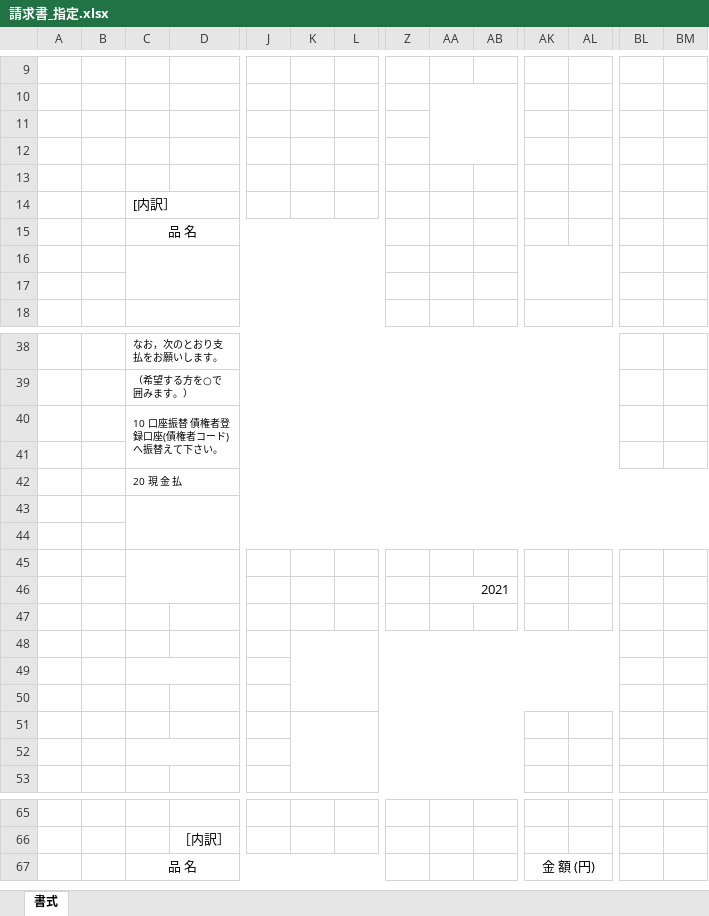
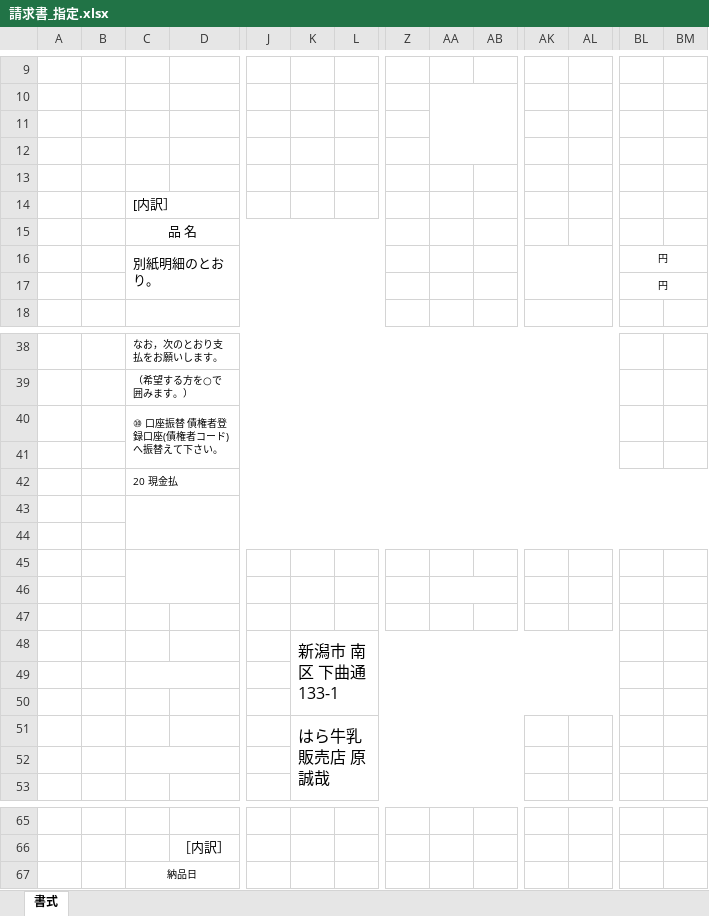
Before and after one commit to yujirohara1/deliba, an Excel workbook: ExcelTemplate/hoiku/請求書_指定.xlsx, sheet 書式, drawn as a sheet; only a part is shown, gaps mark what is left out; values as stored, in another font and other column widths than the file's, no borders; removed rows and columns are numbered as before the commit, all else as after; rows hold the shown columns only; the diff covers the shown part only; the diff names each change by its address in the sheet, - before the commit and + after, or states it on an @@ line.

```diff
--- a/ExcelTemplate/hoiku/請求書_指定.xlsx (sheet 書式)
+++ b/ExcelTemplate/hoiku/請求書_指定.xlsx (sheet 書式)
-row 13: (empty)
+row 13: (empty)
-row 16: (empty)
-row 16: (empty)
+row 16:  |  | 別紙明細のとおり。 |  |  |  |  |  |  |  |  |  | 円
+C16:X17 merged
+AK16:AL17 merged
+BL16:BM16 merged
+row 17:  |  |  |  |  |  |  |  |  |  |  |  | 円
-C40: 10 口座振替 債権者登録口座(債権者コード)へ振替えて下さい。
+C40: ⑩ 口座振替 債権者登録口座(債権者コード)へ振替えて下さい。
-C42: 20 現 金 払
+C42: 20 現金払
-AA46: 2021
+AA46: (empty)
-K48: (empty)
+K48: 新潟市 南区 下曲通 133-1
-K51: (empty)
+K51: はら牛乳販売店 原 誠哉
-row 52: (empty)
+row 52: (empty)
-row 67:  |  | 品 名 |  |  |  |  |  |  |  | 金 額 (円)
+row 67:  |  | 納品日
```
Also changed, not shown: 1 added row, 1 removed row and merged cells elsewhere in this sheet, 2 other files.
